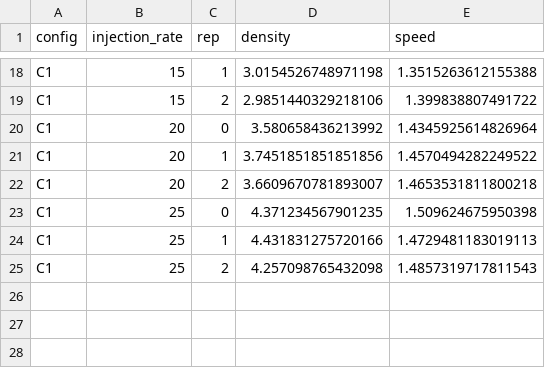
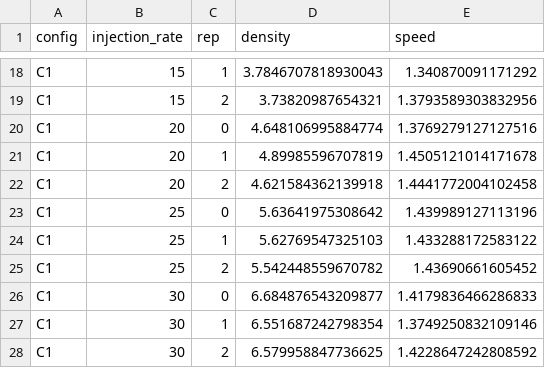
Before and after one commit to pa1aash/pedestrian-abs, a CSV file: results/fd_C1.csv, drawn as a sheet; only a part is shown, gaps mark what is left out; the diff covers the shown part only; the diff names each change by its address in the sheet, - before the commit and + after, or states it on an @@ line.

```diff
--- a/results/fd_C1.csv
+++ b/results/fd_C1.csv
-D18 (density): 3.0154526748971198
+D18 (density): 3.7846707818930043
-E18 (speed): 1.3515263612155388
+E18 (speed): 1.340870091171292
-D19 (density): 2.9851440329218106
+D19 (density): 3.73820987654321
-E19 (speed): 1.399838807491722
+E19 (speed): 1.3793589303832956
-D20 (density): 3.580658436213992
+D20 (density): 4.648106995884774
-E20 (speed): 1.4345925614826964
+E20 (speed): 1.3769279127127516
-D21 (density): 3.7451851851851856
+D21 (density): 4.89985596707819
-E21 (speed): 1.4570494282249522
+E21 (speed): 1.4505121014171678
-D22 (density): 3.6609670781893007
+D22 (density): 4.621584362139918
-E22 (speed): 1.4653531811800218
+E22 (speed): 1.4441772004102458
-D23 (density): 4.371234567901235
+D23 (density): 5.63641975308642
-E23 (speed): 1.509624675950398
+E23 (speed): 1.439989127113196
-D24 (density): 4.431831275720166
+D24 (density): 5.62769547325103
-E24 (speed): 1.4729481183019113
+E24 (speed): 1.433288172583122
-D25 (density): 4.257098765432098
+D25 (density): 5.542448559670782
-E25 (speed): 1.4857319717811543
+E25 (speed): 1.43690661605452
+row 26: C1 | 30 | 0 | 6.684876543209877 | 1.4179836466286833
+row 27: C1 | 30 | 1 | 6.551687242798354 | 1.3749250832109146
+row 28: C1 | 30 | 2 | 6.579958847736625 | 1.4228647242808592
```
Also changed, not shown: 32 edited cells elsewhere in this file, 13 other files.
